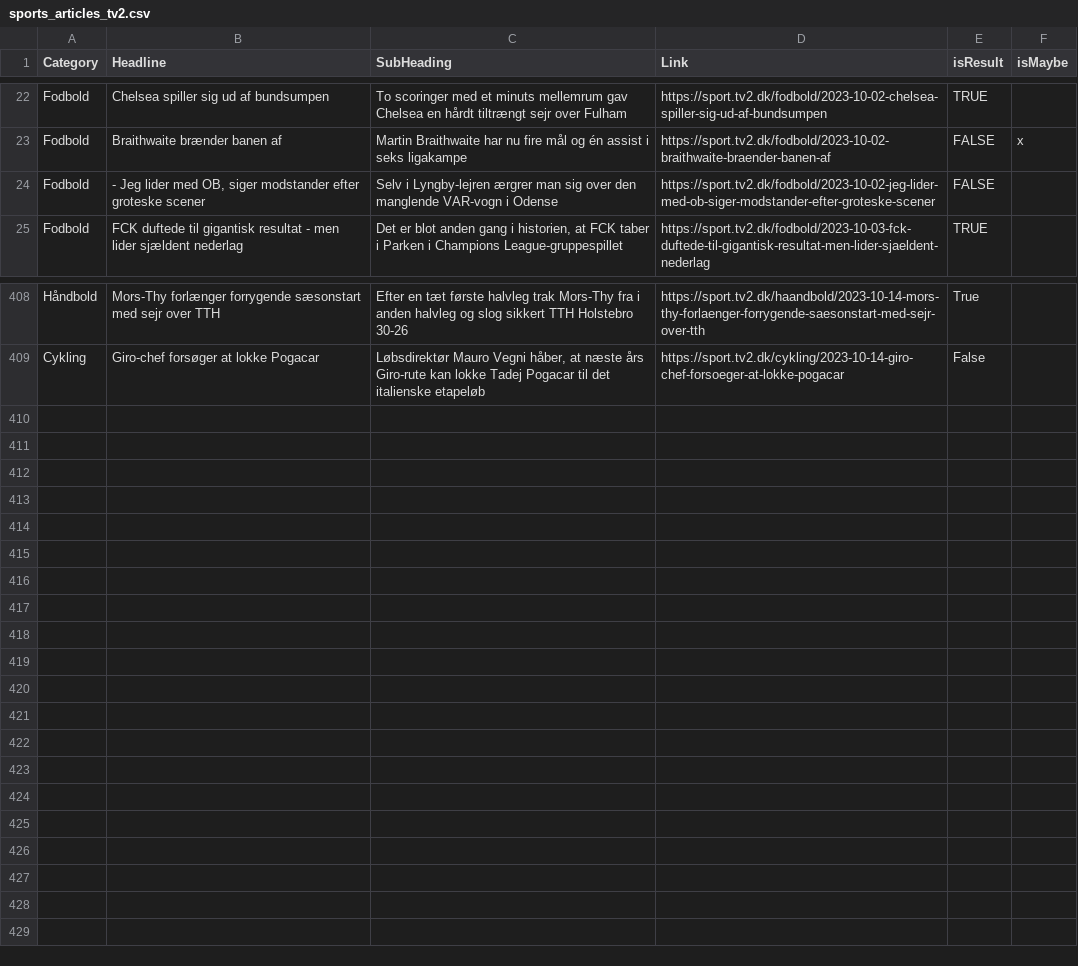
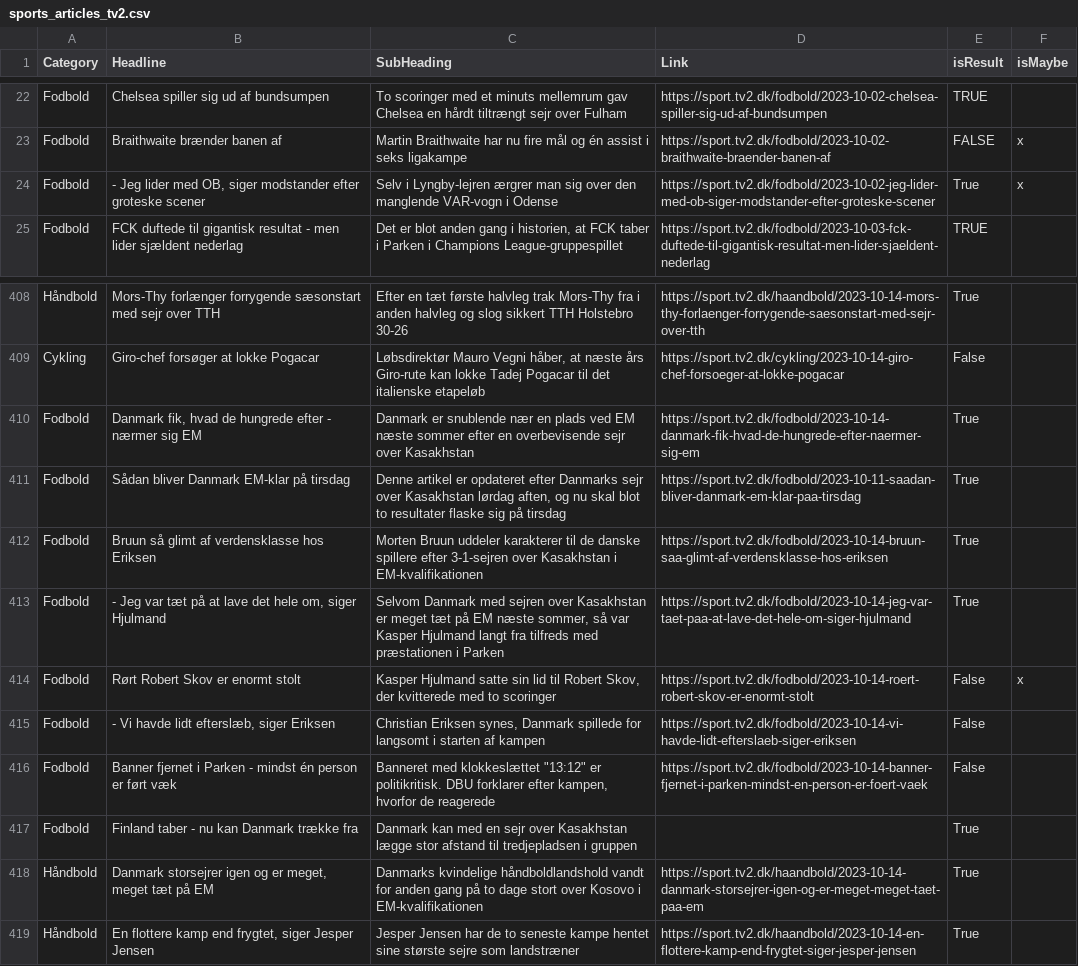
Before and after one commit to senner007/Sports-Block, a CSV file: articles/sports_articles_tv2.csv, drawn as a sheet; only a part is shown, gaps mark what is left out.

```diff
--- a/articles/sports_articles_tv2.csv
+++ b/articles/sports_articles_tv2.csv
@@ -23,3 +23,3 @@ Fodbold ,Chelsea spiller sig ud af bundsumpen,To scoringer med et minuts mellemr
 Fodbold ,Braithwaite brænder banen af,Martin Braithwaite har nu fire mål og én assist i seks ligakampe,https://sport.tv2.dk/fodbold/2023-10-02-braithwaite-braender-banen-af,FALSE,x
-Fodbold ,"- Jeg lider med OB, siger modstander efter groteske scener",Selv i Lyngby-lejren ærgrer man sig over den manglende VAR-vogn i Odense,https://sport.tv2.dk/fodbold/2023-10-02-jeg-lider-med-ob-siger-modstander-efter-groteske-scener,FALSE,
+Fodbold ,"- Jeg lider med OB, siger modstander efter groteske scener",Selv i Lyngby-lejren ærgrer man sig over den manglende VAR-vogn i Odense,https://sport.tv2.dk/fodbold/2023-10-02-jeg-lider-med-ob-siger-modstander-efter-groteske-scener,True,x
 Fodbold ,FCK duftede til gigantisk resultat - men lider sjældent nederlag,"Det er blot anden gang i historien, at FCK taber i Parken i Champions League-gruppespillet ",https://sport.tv2.dk/fodbold/2023-10-03-fck-duftede-til-gigantisk-resultat-men-lider-sjaeldent-nederlag,TRUE,
@@ -409 +409,11 @@ Håndbold ,Mors-Thy forlænger forrygende sæsonstart med sejr over TTH,Efter en
 Cykling ,Giro-chef forsøger at lokke Pogacar,"Løbsdirektør Mauro Vegni håber, at næste års Giro-rute kan lokke Tadej Pogacar til det italienske etapeløb ",https://sport.tv2.dk/cykling/2023-10-14-giro-chef-forsoeger-at-lokke-pogacar,False,
+Fodbold ,"Danmark fik, hvad de hungrede efter - nærmer sig EM",Danmark er snublende nær en plads ved EM næste sommer efter en overbevisende sejr over Kasakhstan ,https://sport.tv2.dk/fodbold/2023-10-14-danmark-fik-hvad-de-hungrede-efter-naermer-sig-em,True,
+Fodbold ,Sådan bliver Danmark EM-klar på tirsdag,"Denne artikel er opdateret efter Danmarks sejr over Kasakhstan lørdag aften, og nu skal blot to resultater flaske sig på tirsdag ",https://sport.tv2.dk/fodbold/2023-10-11-saadan-bliver-danmark-em-klar-paa-tirsdag,True,
+Fodbold ,Bruun så glimt af verdensklasse hos Eriksen,Morten Bruun uddeler karakterer til de danske spillere efter 3-1-sejren over Kasakhstan i EM-kvalifikationen ,https://sport.tv2.dk/fodbold/2023-10-14-bruun-saa-glimt-af-verdensklasse-hos-eriksen,True,
+Fodbold ,"- Jeg var tæt på at lave det hele om, siger Hjulmand","Selvom Danmark med sejren over Kasakhstan er meget tæt på EM næste sommer, så var Kasper Hjulmand langt fra tilfreds med præstationen i Parken ",https://sport.tv2.dk/fodbold/2023-10-14-jeg-var-taet-paa-at-lave-det-hele-om-siger-hjulmand,True,
+Fodbold ,Rørt Robert Skov er enormt stolt,"Kasper Hjulmand satte sin lid til Robert Skov, der kvitterede med to scoringer ",https://sport.tv2.dk/fodbold/2023-10-14-roert-robert-skov-er-enormt-stolt,False,x
+Fodbold ,"- Vi havde lidt efterslæb, siger Eriksen","Christian Eriksen synes, Danmark spillede for langsomt i starten af kampen ",https://sport.tv2.dk/fodbold/2023-10-14-vi-havde-lidt-efterslaeb-siger-eriksen,False,
+Fodbold ,Banner fjernet i Parken - mindst én person er ført væk,"Banneret med klokkeslættet ""13:12"" er politikritisk. DBU forklarer efter kampen, hvorfor de reagerede ",https://sport.tv2.dk/fodbold/2023-10-14-banner-fjernet-i-parken-mindst-en-person-er-foert-vaek,False,
+Fodbold ,Finland taber - nu kan Danmark trække fra,Danmark kan med en sejr over Kasakhstan lægge stor afstand til tredjepladsen i gruppen ,,True,
+Håndbold ,"Danmark storsejrer igen og er meget, meget tæt på EM",Danmarks kvindelige håndboldlandshold vandt for anden gang på to dage stort over Kosovo i EM-kvalifikationen ,https://sport.tv2.dk/haandbold/2023-10-14-danmark-storsejrer-igen-og-er-meget-meget-taet-paa-em,True,
+Håndbold ,"En flottere kamp end frygtet, siger Jesper Jensen",Jesper Jensen har de to seneste kampe hentet sine største sejre som landstræner ,https://sport.tv2.dk/haandbold/2023-10-14-en-flottere-kamp-end-frygtet-siger-jesper-jensen,True,
```
Also changed, not shown: articles/sports_articles.csv, meta.tsv, 6 other files.
